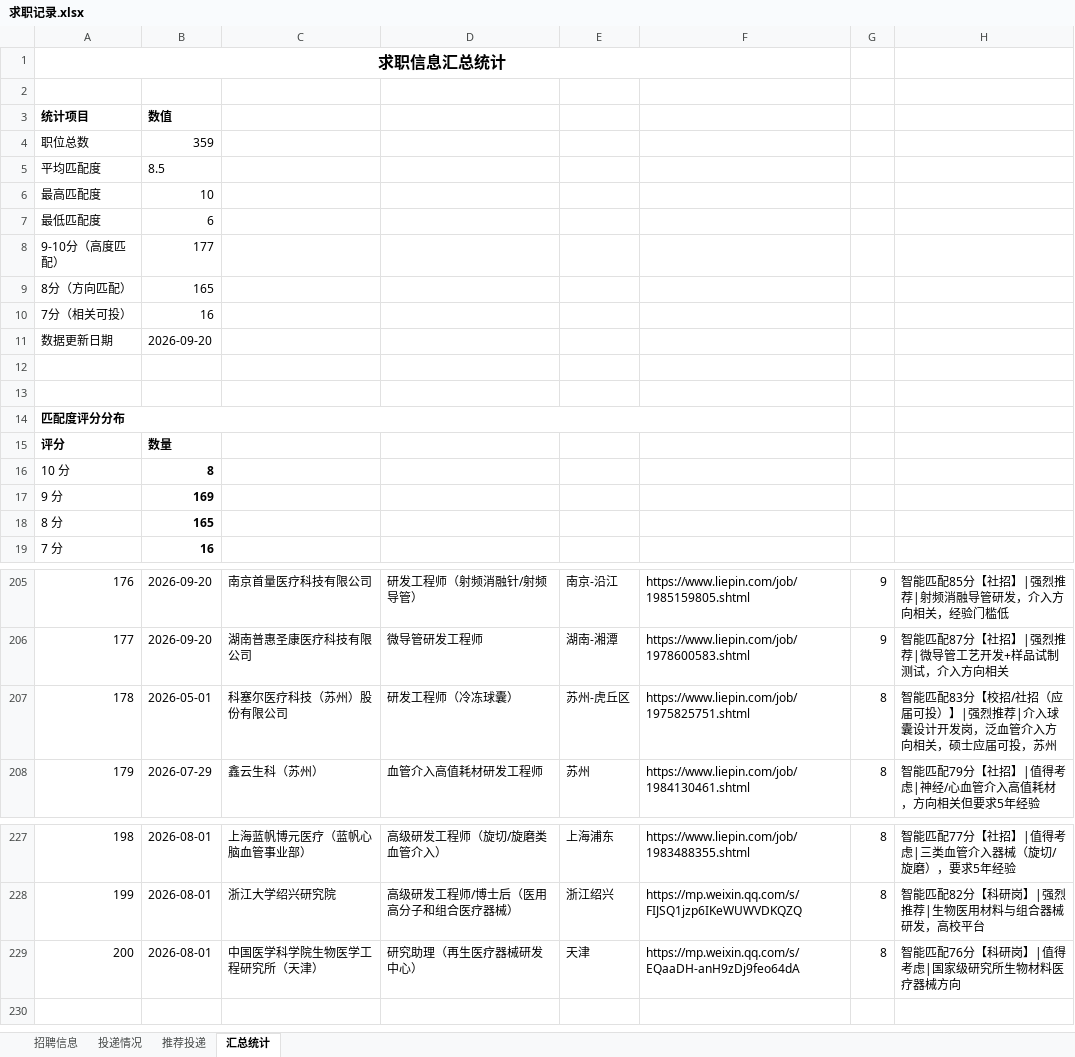
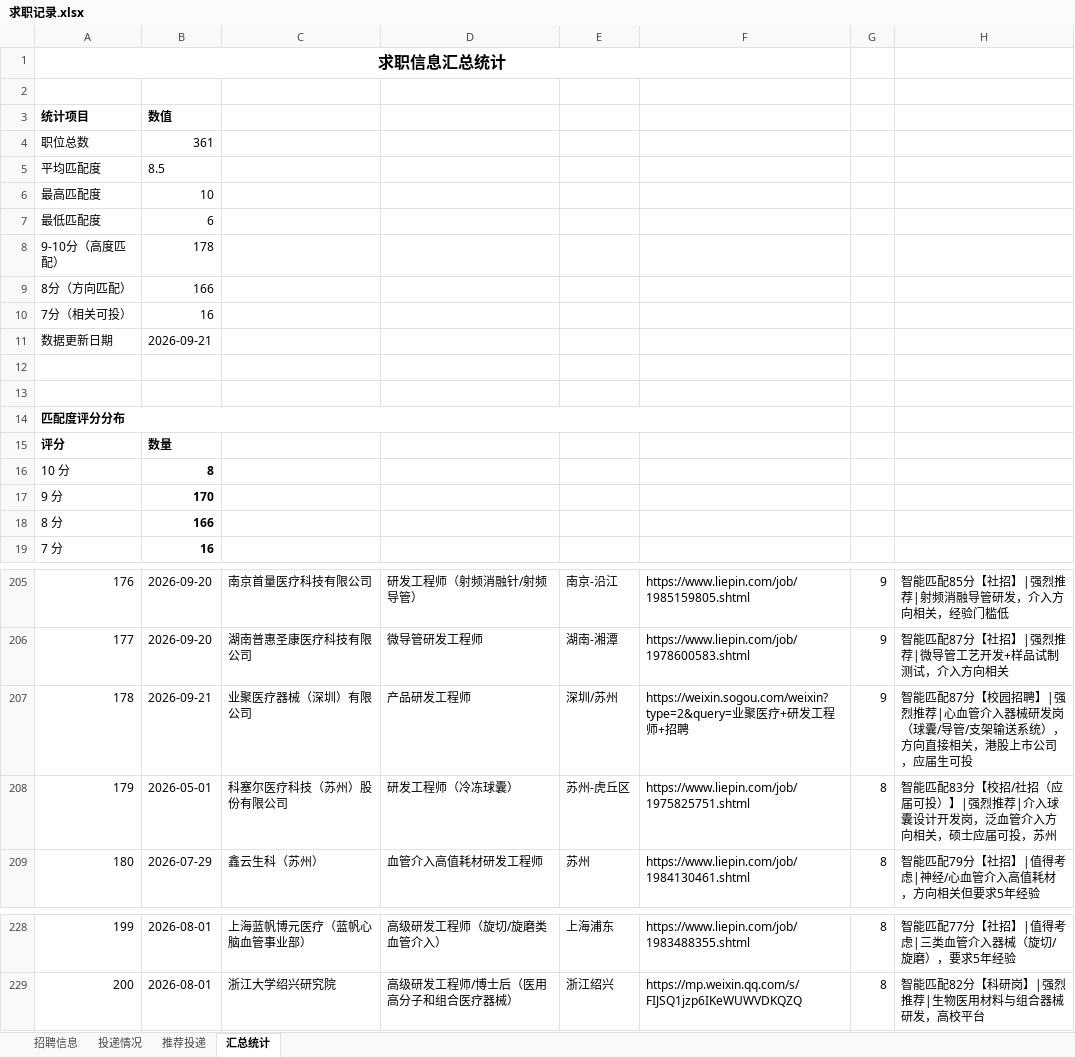
Before and after one commit to Zhengjinweizai/ob-search-vascular-stent, an Excel workbook: 求职记录.xlsx, sheet 汇总统计, drawn as a sheet; only a part is shown, gaps mark what is left out; values as stored, in another font and other column widths than the file's, no borders; removed rows and columns are numbered as before the commit, all else as after; the diff names each change by its address in the sheet, - before the commit and + after, or states it on an @@ line.

```diff
--- a/求职记录.xlsx (sheet 汇总统计)
+++ b/求职记录.xlsx (sheet 汇总统计)
-B4: 359
+B4: 361
-B8: 177
+B8: 178
-B9: 165
+B9: 166
-B11: 2026-09-20
+B11: 2026-09-21
-B17: 169
+B17: 170
-B18: 165
+B18: 166
+row 207: 178 | 2026-09-21 | 业聚医疗器械（深圳）有限公司 | 产品研发工程师 | 深圳/苏州 | https://weixin.sogou.com/weixin?type=2&query=业聚医疗+研发工程师+招聘 | 9 | 智能匹配87分【校园招聘】|强烈推荐|心血管介入器械研发岗（球囊/导管/支架输送系统），方向直接相关，港股上市公司，应届生可投
@@ column A renumbered between rows 208 and 229 @@
-row 229: 200 | 2026-08-01 | 中国医学科学院生物医学工程研究所（天津） | 研究助理（再生医疗器械研发中心） | 天津 | https://mp.weixin.qq.com/s/EQaaDH-anH9zDj9feo64dA | 8 | 智能匹配76分【科研岗】|值得考虑|国家级研究所生物材料医疗器械方向
```
Also changed, not shown: sheet 招聘信息, sheet 推荐投递, 2 other files.
